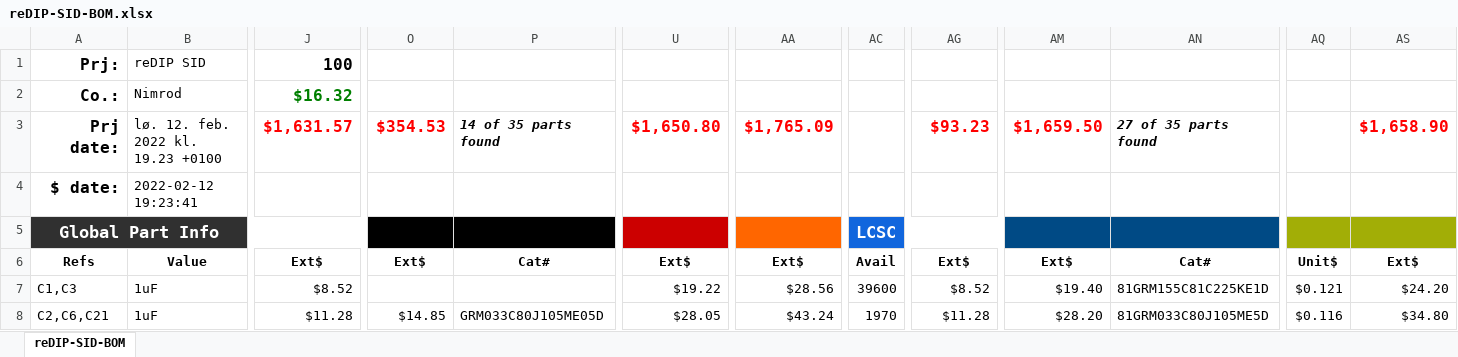
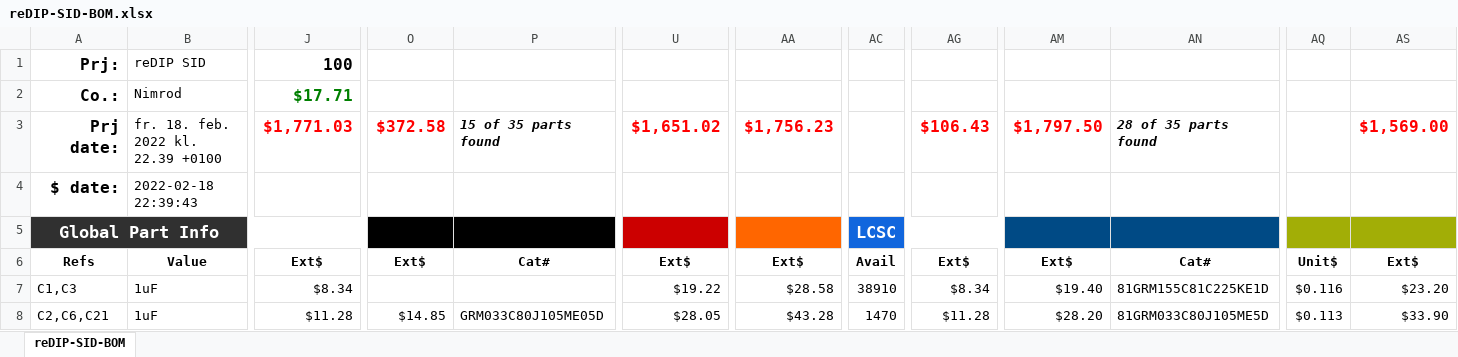
Before and after one commit to daglem/reDIP-SID, an Excel workbook: documentation/reDIP-SID-BOM.xlsx, sheet reDIP-SID-BOM, drawn as a sheet; only a part is shown, gaps mark what is left out; values as stored, in another font and other column widths than the file's, no borders; conditional formats not drawn; the diff covers the shown part only; the diff names each change by its address in the sheet, - before the commit and + after, or states it on an @@ line.

Commit message:
Documentation update
* Changed PSRAM back from LY68L6400SLIT to APS6404L-3SQR
* Updated schematic and PCB PDFs

```diff
--- a/documentation/reDIP-SID-BOM.xlsx (sheet reDIP-SID-BOM)
+++ b/documentation/reDIP-SID-BOM.xlsx (sheet reDIP-SID-BOM)
-J2: $16.32
+J2: $17.71
-B3: lø. 12. feb. 2022 kl. 19.23 +0100
+B3: fr. 18. feb. 2022 kl. 22.39 +0100
-J3: $1,631.57
+J3: $1,771.03
-O3: $354.53
+O3: $372.58
-P3: 14 of 35 parts found
+P3: 15 of 35 parts found
-U3: $1,650.80
+U3: $1,651.02
-AA3: $1,765.09
+AA3: $1,756.23
-AG3: $93.23
+AG3: $106.43
-AM3: $1,659.50
+AM3: $1,797.50
-AN3: 27 of 35 parts found
+AN3: 28 of 35 parts found
-AS3: $1,658.90
+AS3: $1,569.00
-B4: 2022-02-12 19:23:41
+B4: 2022-02-18 22:39:43
-J7: $8.52
+J7: $8.34
-AA7: $28.56
+AA7: $28.58
-AC7: 39600
+AC7: 38910
-AG7: $8.52
+AG7: $8.34
-AQ7: $0.121
+AQ7: $0.116
-AS7: $24.20
+AS7: $23.20
-AA8: $43.24
+AA8: $43.28
-AC8: 1970
+AC8: 1470
-AQ8: $0.116
+AQ8: $0.113
-AS8: $34.80
+AS8: $33.90
```
Also changed, not shown: 190 edited cells and cell formats elsewhere in this sheet, formulas that keep their value, hidden cells, 7 other files.
